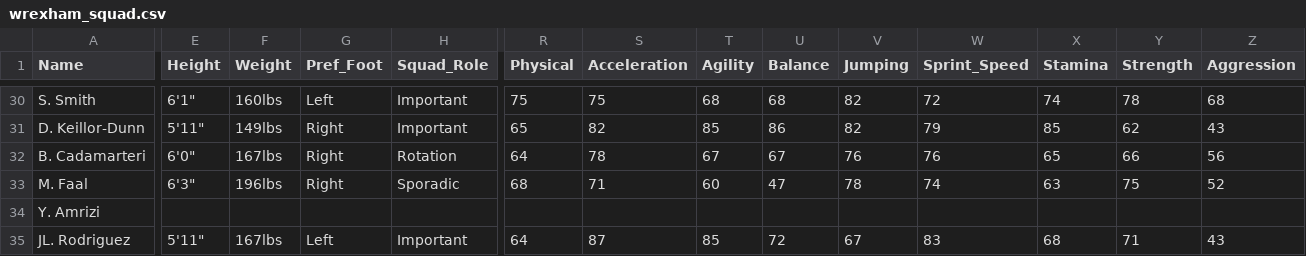
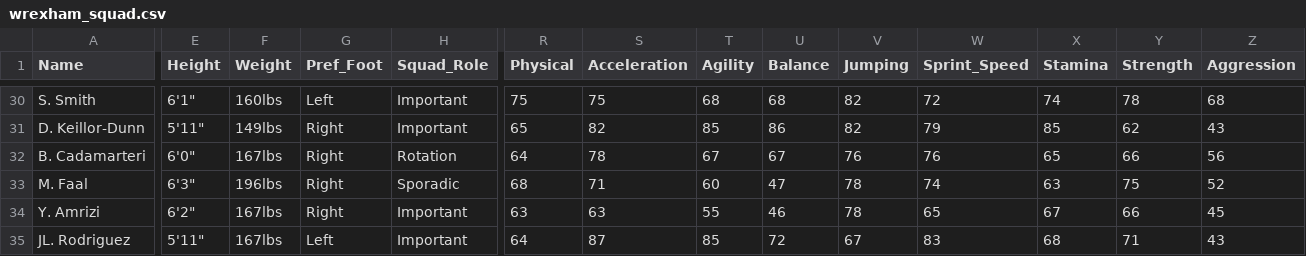
Before and after one commit to Gaunttk/Keeyvon-Jenkins-FC26-Manager-Career, a CSV file: wrexham_squad.csv, drawn as a sheet; only a part is shown, gaps mark what is left out; the diff covers the shown part only; the diff names each change by its address in the sheet, - before the commit and + after, or states it on an @@ line.

```diff
--- a/wrexham_squad.csv
+++ b/wrexham_squad.csv
-E34 (Height): (empty)
+E34 (Height): 6'2"
-F34 (Weight): (empty)
+F34 (Weight): 167lbs
-G34 (Pref_Foot): (empty)
+G34 (Pref_Foot): Right
-H34 (Squad_Role): (empty)
+H34 (Squad_Role): Important
-R34 (Physical): (empty)
+R34 (Physical): 63
-S34 (Acceleration): (empty)
+S34 (Acceleration): 63
-T34 (Agility): (empty)
+T34 (Agility): 55
-U34 (Balance): (empty)
+U34 (Balance): 46
-V34 (Jumping): (empty)
+V34 (Jumping): 78
-W34 (Sprint_Speed): (empty)
+W34 (Sprint_Speed): 65
-X34 (Stamina): (empty)
+X34 (Stamina): 67
-Y34 (Strength): (empty)
+Y34 (Strength): 66
-Z34 (Aggression): (empty)
+Z34 (Aggression): 45
```
Also changed, not shown: 26 edited cells elsewhere in this file, youth_academy.csv, 5 other files.
